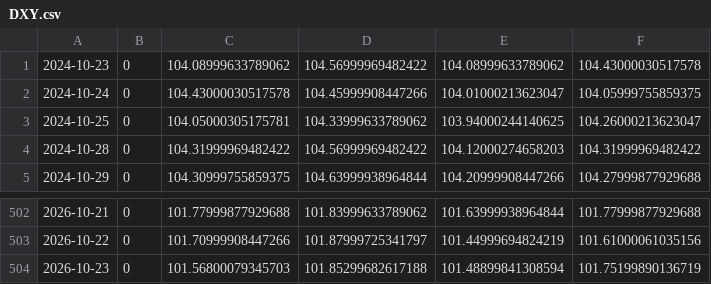
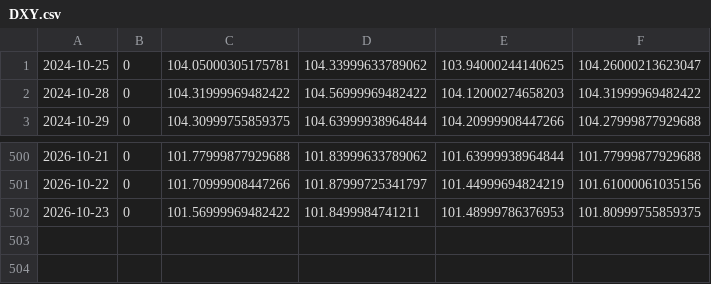
Before and after one commit to chaper123/market-data, a CSV file: data/macro/DXY.csv, drawn as a sheet; only a part is shown, gaps mark what is left out.

```diff
--- a/data/macro/DXY.csv
+++ b/data/macro/DXY.csv
@@ -1,3 +1 @@
-2024-10-23,0,104.08999633789062,104.56999969482422,104.08999633789062,104.43000030517578
-2024-10-24,0,104.43000030517578,104.45999908447266,104.01000213623047,104.05999755859375
 2024-10-25,0,104.05000305175781,104.33999633789062,103.94000244140625,104.26000213623047
@@ -503,2 +501,2 @@
 2026-10-22,0,101.70999908447266,101.87999725341797,101.44999694824219,101.61000061035156
-2026-10-23,0,101.56800079345703,101.85299682617188,101.48899841308594,101.75199890136719
+2026-10-23,0,101.56999969482422,101.8499984741211,101.48999786376953,101.80999755859375
```
Also changed, not shown: data/macro/GOLD.csv, data/macro/WTI.csv, 29 other files.
